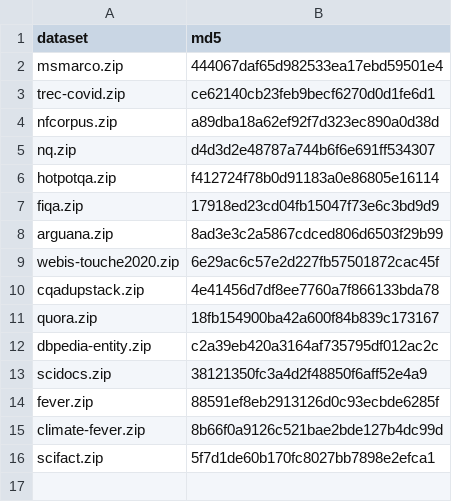
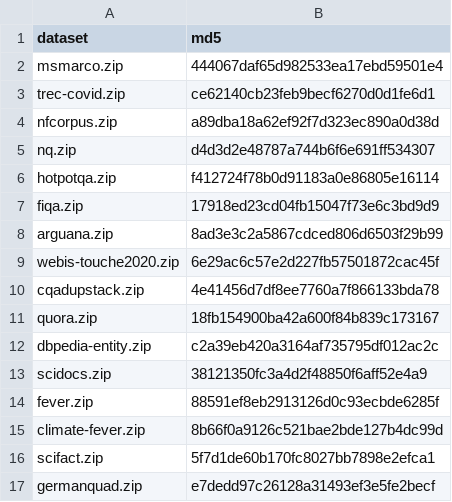
Before and after one commit to beir-cellar/beir, a CSV file: examples/dataset/md5.csv, drawn as a sheet; the diff names each change by its address in the sheet, - before the commit and + after, or states it on an @@ line.

Commit message:
Add GermanQuAD dataset

```diff
--- a/examples/dataset/md5.csv
+++ b/examples/dataset/md5.csv
+row 17: germanquad.zip | e7dedd97c26128a31493ef3e5fe2becf
```
Also changed, not shown: 2 other files.
